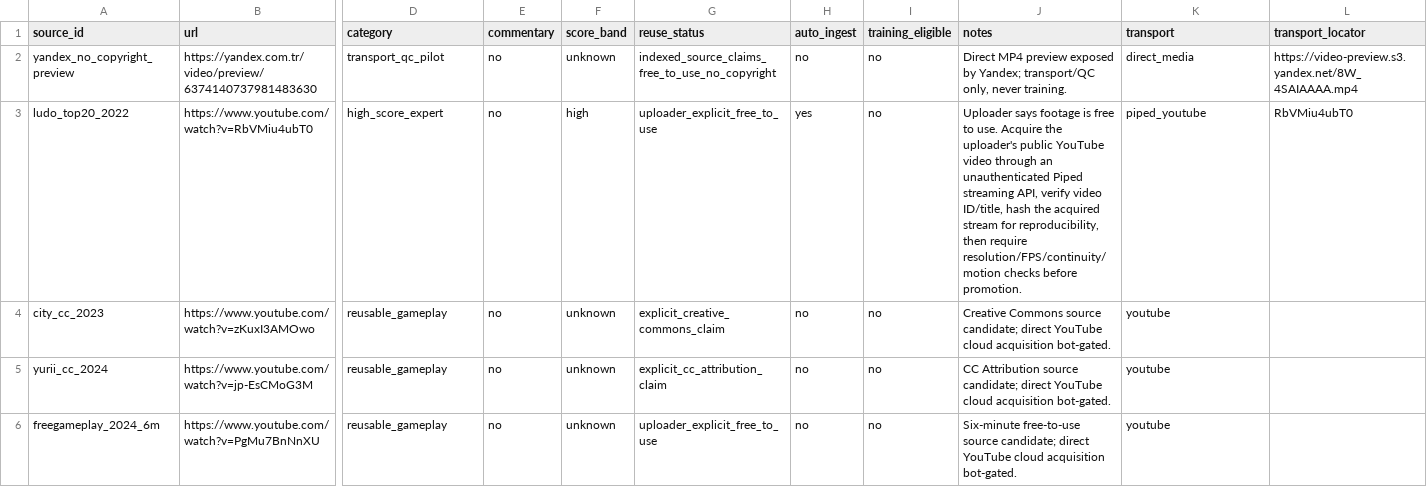
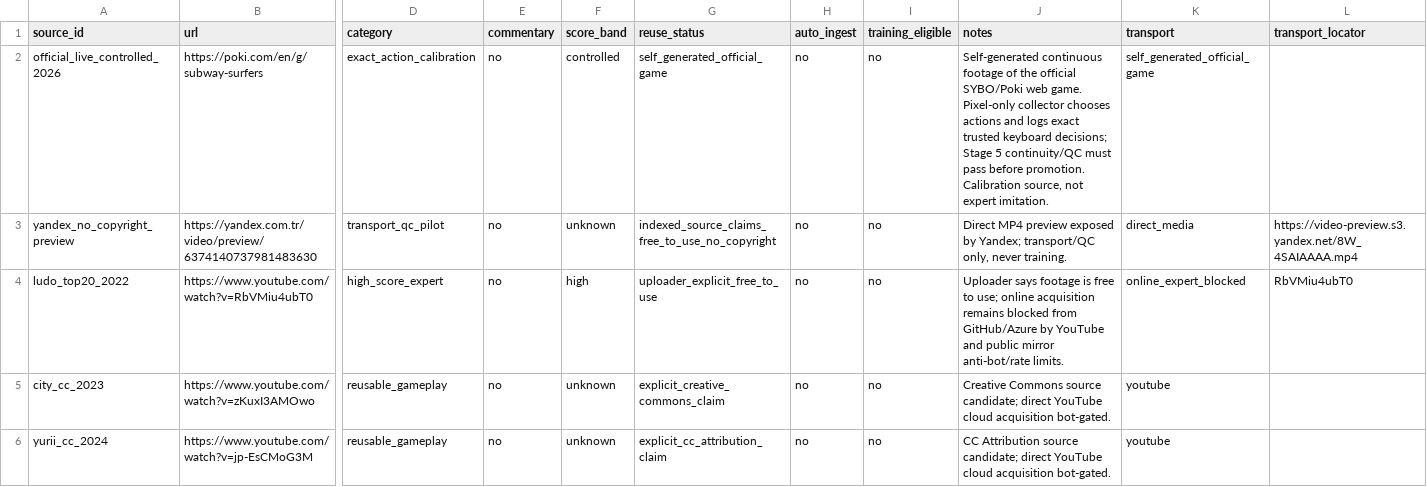
Before and after one commit to Veektall/MyTorchlightApp-, a CSV file: subway_ai/data/video_manifest.csv, drawn as a sheet; only a part is shown, gaps mark what is left out; the shorter side is filled out with more unchanged rows; addresses are those after the commit; rows hold the shown columns only; the diff names each change by its address in the sheet, - before the commit and + after, or states it on an @@ line.

Commit message:
Add self-generated official-game Stage 5 calibration source

```diff
--- a/subway_ai/data/video_manifest.csv
+++ b/subway_ai/data/video_manifest.csv
+row 2: official_live_controlled_2026 | https://poki.com/en/g/subway-surfers | exact_action_calibration | no | controlled | self_generated_official_game | no | no | Self-generated continuous footage of the official SYBO/Poki web game. Pixel-only collector chooses actions and logs exact trusted keyboard decisions; Stage 5 continuity/QC must pass before promotion. Calibration source, not expert imitation. | self_generated_official_game
-H4 (auto_ingest): yes
+H4 (auto_ingest): no
-J4 (notes): …free to use. Acquire the uploader's public YouTube video through an unauthenticated Piped streaming API, verify video ID/title, hash the acquired stream for reproducibility, then require resolution/FPS/continuity/motion checks before promotion.
+J4 (notes): …free to use; online acquisition remains blocked from GitHub/Azure by YouTube and public mirror anti-bot/rate limits.
-K4 (transport): piped_youtube
+K4 (transport): online_expert_blocked
```
